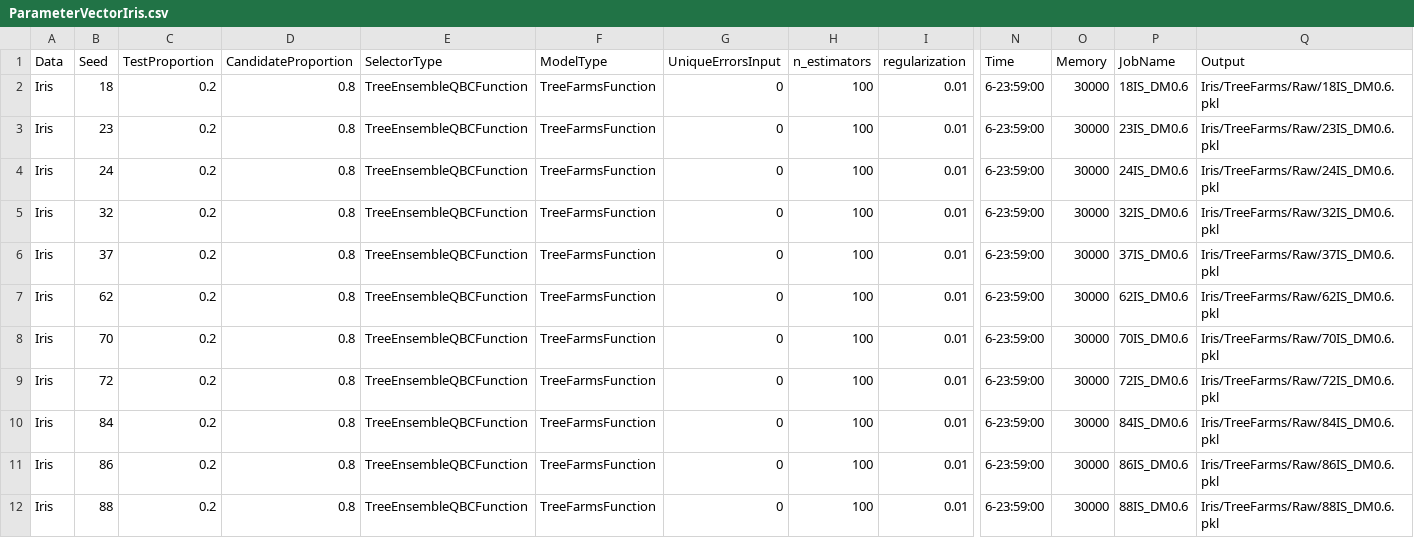
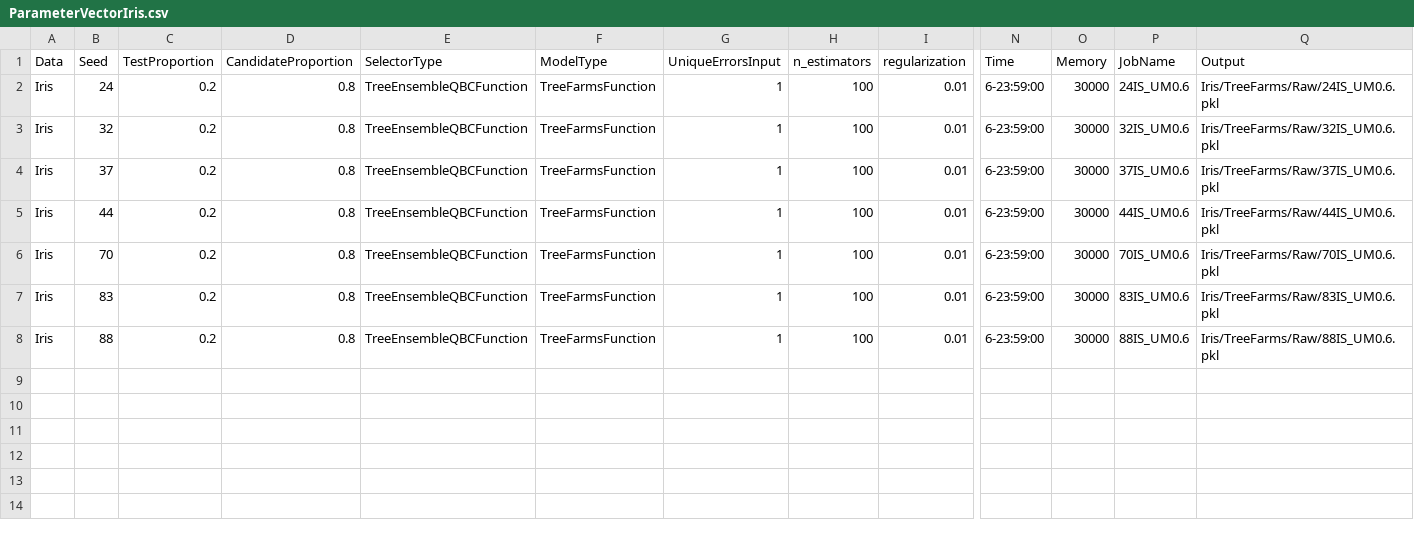
Before and after one commit to troyrusso/RashomonActiveLearning1, a CSV file: Data/ParameterVectors/ParameterVectorIris.csv, drawn as a sheet; only a part is shown, gaps mark what is left out; removed rows and columns are numbered as before the commit, all else as after; rows hold the shown columns only; the diff names each change by its address in the sheet, - before the commit and + after, or states it on an @@ line.

Commit message:
IRIS UNQ [24, 32, 37, 44, 70, 83, 88]

```diff
--- a/Data/ParameterVectors/ParameterVectorIris.csv
+++ b/Data/ParameterVectors/ParameterVectorIris.csv
-row 2: Iris | 18 | 0.2 | 0.8 | TreeEnsembleQBCFunction | TreeFarmsFunction | 0 | 100 | 0.01 | 6-23:59:00 | 30000 | 18IS_DM0.6 | Iris/TreeFarms/Raw/18IS_DM0.6.pkl
-row 3: Iris | 23 | 0.2 | 0.8 | TreeEnsembleQBCFunction | TreeFarmsFunction | 0 | 100 | 0.01 | 6-23:59:00 | 30000 | 23IS_DM0.6 | Iris/TreeFarms/Raw/23IS_DM0.6.pkl
-G2:G6 (UniqueErrorsInput): 0
+G2:G6 (UniqueErrorsInput): 1
-P2 (JobName): 24IS_DM0.6
+P2 (JobName): 24IS_UM0.6
-Q2 (Output): Iris/TreeFarms/Raw/24IS_DM0.6.pkl
+Q2 (Output): Iris/TreeFarms/Raw/24IS_UM0.6.pkl
-P3 (JobName): 32IS_DM0.6
+P3 (JobName): 32IS_UM0.6
-Q3 (Output): Iris/TreeFarms/Raw/32IS_DM0.6.pkl
+Q3 (Output): Iris/TreeFarms/Raw/32IS_UM0.6.pkl
-P4 (JobName): 37IS_DM0.6
+P4 (JobName): 37IS_UM0.6
-Q4 (Output): Iris/TreeFarms/Raw/37IS_DM0.6.pkl
+Q4 (Output): Iris/TreeFarms/Raw/37IS_UM0.6.pkl
-B5 (Seed): 62
+B5 (Seed): 44
-P5 (JobName): 62IS_DM0.6
+P5 (JobName): 44IS_UM0.6
-Q5 (Output): Iris/TreeFarms/Raw/62IS_DM0.6.pkl
+Q5 (Output): Iris/TreeFarms/Raw/44IS_UM0.6.pkl
-P6 (JobName): 70IS_DM0.6
+P6 (JobName): 70IS_UM0.6
-Q6 (Output): Iris/TreeFarms/Raw/70IS_DM0.6.pkl
+Q6 (Output): Iris/TreeFarms/Raw/70IS_UM0.6.pkl
-row 9: Iris | 72 | 0.2 | 0.8 | TreeEnsembleQBCFunction | TreeFarmsFunction | 0 | 100 | 0.01 | 6-23:59:00 | 30000 | 72IS_DM0.6 | Iris/TreeFarms/Raw/72IS_DM0.6.pkl
-B7 (Seed): 84
+B7 (Seed): 83
-G7 (UniqueErrorsInput): 0
+G7 (UniqueErrorsInput): 1
-P7 (JobName): 84IS_DM0.6
+P7 (JobName): 83IS_UM0.6
-Q7 (Output): Iris/TreeFarms/Raw/84IS_DM0.6.pkl
+Q7 (Output): Iris/TreeFarms/Raw/83IS_UM0.6.pkl
-row 11: Iris | 86 | 0.2 | 0.8 | TreeEnsembleQBCFunction | TreeFarmsFunction | 0 | 100 | 0.01 | 6-23:59:00 | 30000 | 86IS_DM0.6 | Iris/TreeFarms/Raw/86IS_DM0.6.pkl
-G8 (UniqueErrorsInput): 0
+G8 (UniqueErrorsInput): 1
-P8 (JobName): 88IS_DM0.6
+P8 (JobName): 88IS_UM0.6
-Q8 (Output): Iris/TreeFarms/Raw/88IS_DM0.6.pkl
+Q8 (Output): Iris/TreeFarms/Raw/88IS_UM0.6.pkl
```
